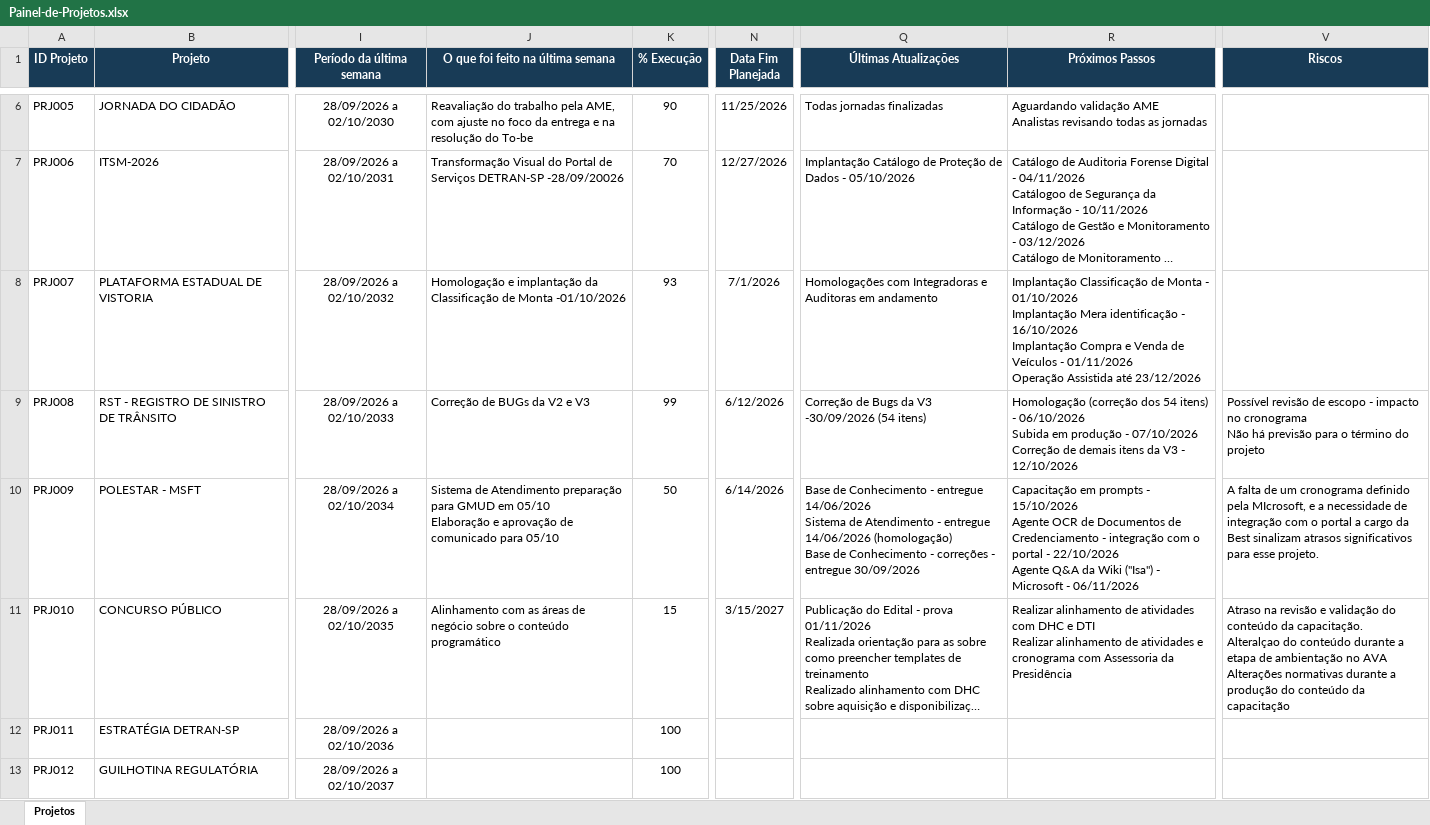
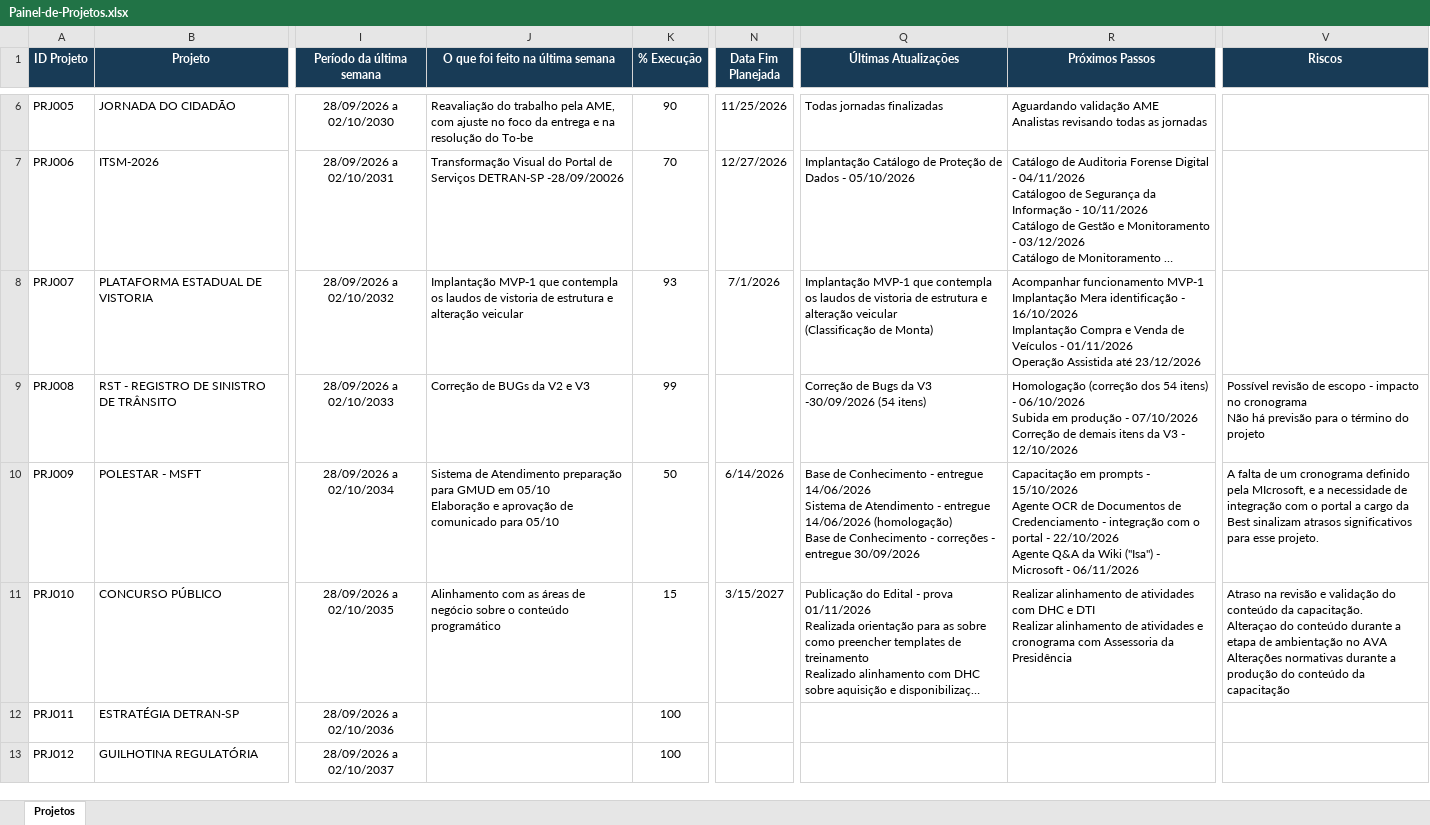
Before and after one commit to Aegeape/Painel-de-Projetos-Estrategicos, an Excel workbook: Painel-de-Projetos.xlsx, sheet Projetos, drawn as a sheet; only a part is shown, gaps mark what is left out; long unchanged cells end in …; values as stored, in another font and other column widths than the file's, no borders; ↵ is a line break in a cell; the diff names each change by its address in the sheet, - before the commit and + after, or states it on an @@ line.

Commit message:
Add files via upload

```diff
--- a/Painel-de-Projetos.xlsx (sheet Projetos)
+++ b/Painel-de-Projetos.xlsx (sheet Projetos)
-J8 (O que foi feito na última semana): Homologação e implantação da Classificação de Monta -01/10/2026
+J8 (O que foi feito na última semana): Implantação MVP-1 que contempla os laudos de vistoria de estrutura e alteração veicular
-Q8 (Últimas Atualizações): Homologações com Integradoras e Auditoras em andamento
+Q8 (Últimas Atualizações): Implantação MVP-1 que contempla os laudos de vistoria de estrutura e alteração veicular ↵ (Classificação de Monta)
-R8 (Próximos Passos): Implantação Classificação de Monta - 01/10/2026 ↵ Implantação Mera…
+R8 (Próximos Passos): Acompanhar funcionamento MVP-1 ↵ Implantação Mera…
-N9 (Data Fim Planejada): 6/12/2026
+N9 (Data Fim Planejada): (empty)
-V11 (Riscos): …da capacitação. ↵ Alteralçao do conteúdo…
+V11 (Riscos): …da capacitação. ↵ Alteraçao do conteúdo…
```
